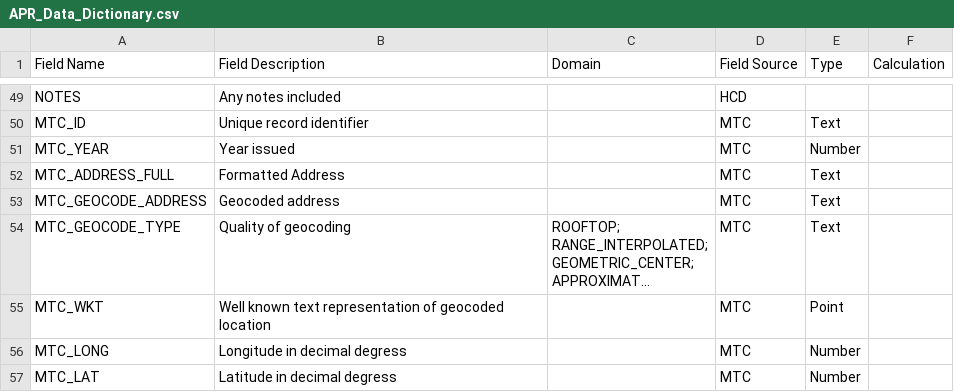
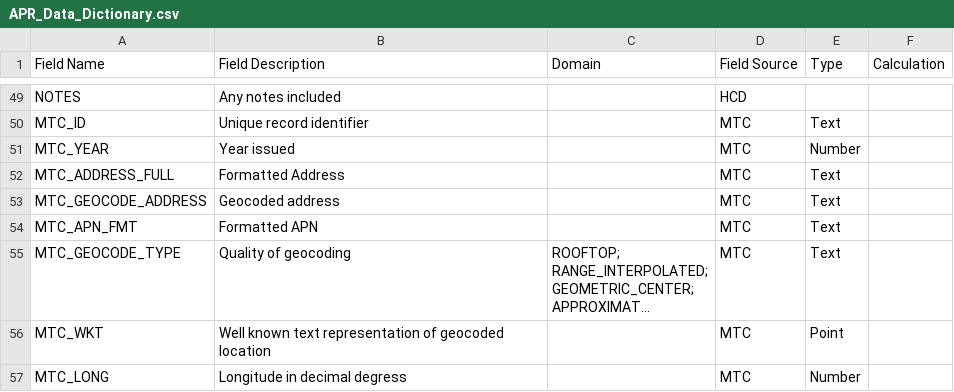
Before and after one commit to BayAreaMetro/MTCDataModel, a CSV file: Project-Documentation/hcd/APR_Data_Dictionary.csv, drawn as a sheet; only a part is shown, gaps mark what is left out; the shorter side is filled out with more unchanged rows; long unchanged cells end in …; the diff names each change by its address in the sheet, - before the commit and + after, or states it on an @@ line.

Commit message:
Update APR_Data_Dictionary.csv

```diff
--- a/Project-Documentation/hcd/APR_Data_Dictionary.csv
+++ b/Project-Documentation/hcd/APR_Data_Dictionary.csv
+row 54: MTC_APN_FMT | Formatted APN |  | MTC | Text
```
